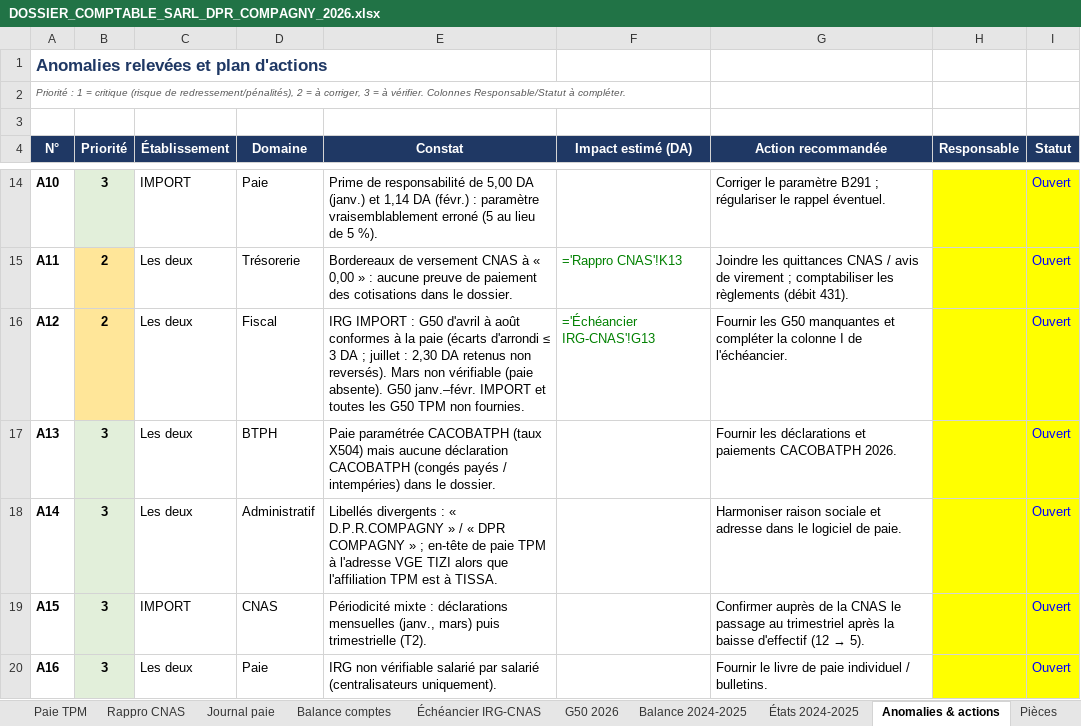
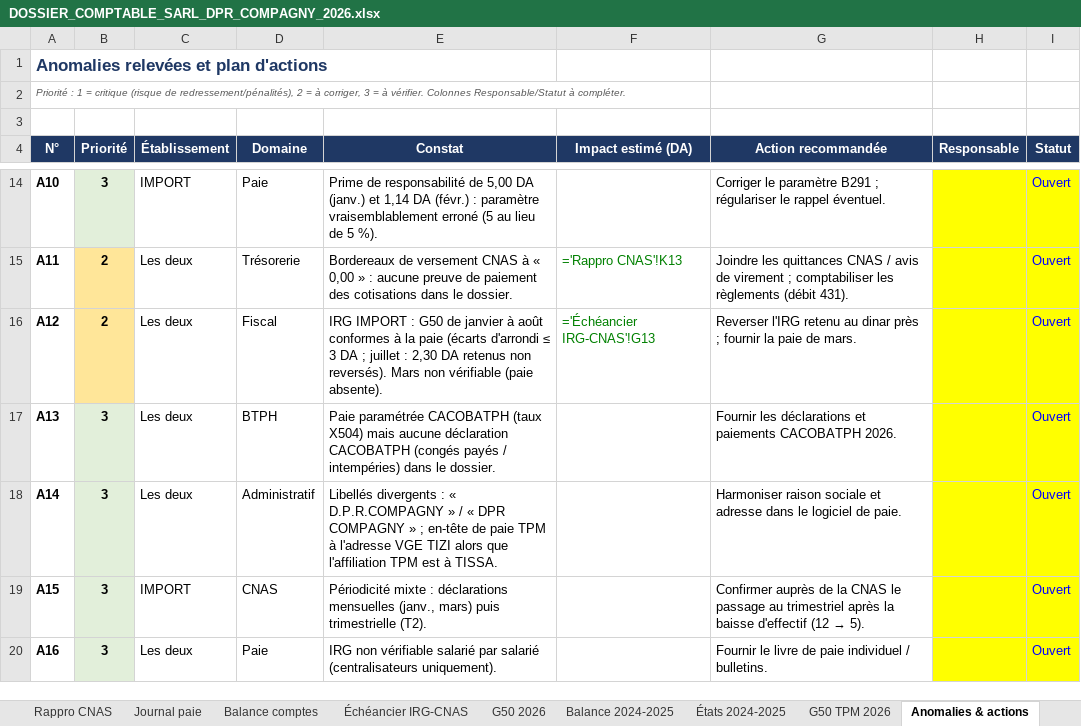
Before and after one commit to residencenezla-commits/hey-, an Excel workbook: DOSSIER_COMPTABLE_SARL_DPR_COMPAGNY_2026.xlsx, sheet Anomalies & actions, drawn as a sheet; only a part is shown, gaps mark what is left out; values as stored, in another font and other column widths than the file's, no borders; formulas without a stored value are shown as written; the diff covers the shown part only; the diff names each change by its address in the sheet, - before the commit and + after, or states it on an @@ line.

```diff
--- a/DOSSIER_COMPTABLE_SARL_DPR_COMPAGNY_2026.xlsx (sheet Anomalies & actions)
+++ b/DOSSIER_COMPTABLE_SARL_DPR_COMPAGNY_2026.xlsx (sheet Anomalies & actions)
+sheet tab: G50 TPM 2026
-E16 (Constat): …: G50 d'avril à août conformes à la paie (écarts d'arrondi ≤ 3 DA ; juillet : 2,30 DA retenus non reversés). Mars non vérifiable (paie absente). G50 janv.–févr. IMPORT et toutes les G50 TPM non fournies.
+E16 (Constat): …: G50 de janvier à août conformes à la paie (écarts d'arrondi ≤ 3 DA ; juillet : 2,30 DA retenus non reversés). Mars non vérifiable (paie absente).
-G16 (Action recommandée): Fournir les G50 manquantes et compléter la colonne I de l'échéancier.
+G16 (Action recommandée): Reverser l'IRG retenu au dinar près ; fournir la paie de mars.
```
Also changed, not shown: 11 edited cells elsewhere in this sheet, sheet G50 2026, sheet Pièces, sheet Synthèse, sheet Échéancier IRG-CNAS.
